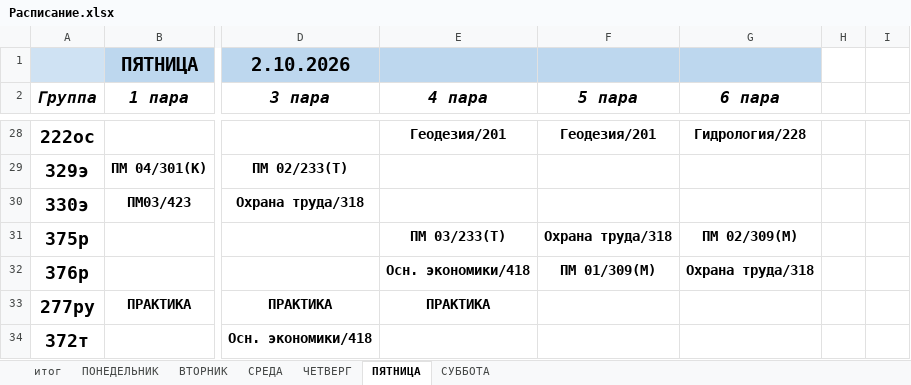
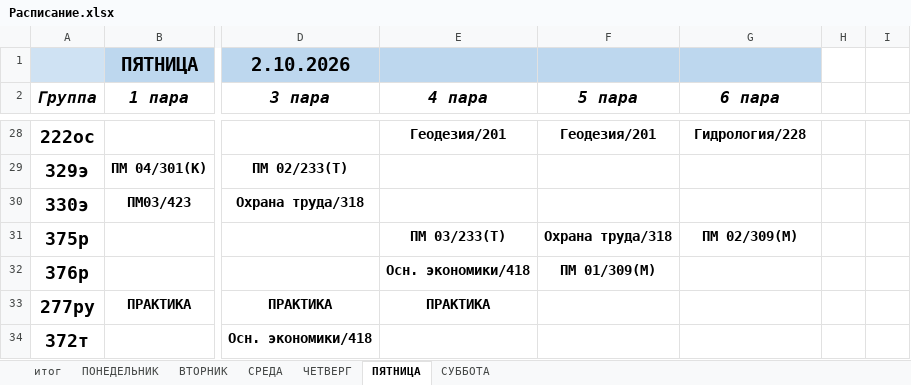
Before and after one commit to colderuopen-art/raspisanie, an Excel workbook: Расписание.xlsx, sheet ПЯТНИЦА, drawn as a sheet; only a part is shown, gaps mark what is left out; values as stored, in another font and other column widths than the file's, no borders; the diff names each change by its address in the sheet, - before the commit and + after, or states it on an @@ line.

```diff
--- a/Расписание.xlsx (sheet ПЯТНИЦА)
+++ b/Расписание.xlsx (sheet ПЯТНИЦА)
-G32 (6 пара): Охрана труда/318
+G32 (6 пара): (empty)
```
Also changed, not shown: sheet ЧЕТВЕРГ, sheet СУББОТА.
